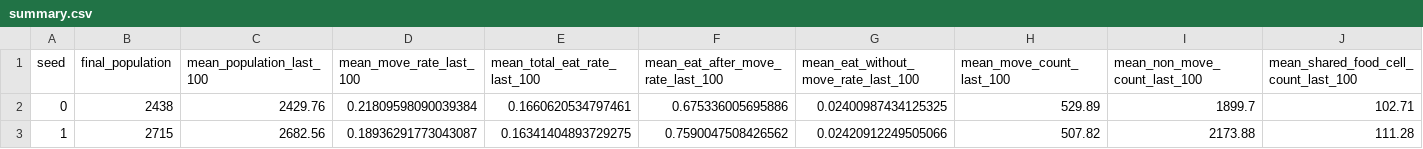
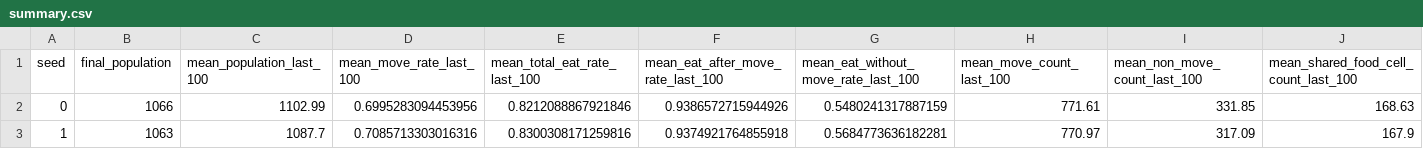
Before and after one commit to mi2yumaru/daphnia_evolution_sim, a CSV file: results/experiments/baseline_10seeds/summary.csv, drawn as a sheet; only a part is shown; the diff covers the shown part only; the diff names each change by its address in the sheet, - before the commit and + after, or states it on an @@ line.

```diff
--- a/results/experiments/baseline_10seeds/summary.csv
+++ b/results/experiments/baseline_10seeds/summary.csv
-B2 (final_population): 2438
+B2 (final_population): 1066
-C2 (mean_population_last_100): 2429.76
+C2 (mean_population_last_100): 1102.99
-D2 (mean_move_rate_last_100): 0.21809598090039384
+D2 (mean_move_rate_last_100): 0.6995283094453956
-E2 (mean_total_eat_rate_last_100): 0.1660620534797461
+E2 (mean_total_eat_rate_last_100): 0.8212088867921846
-F2: 0.675336005695886
+F2: 0.9386572715944926
-G2: 0.02400987434125325
+G2: 0.5480241317887159
-H2 (mean_move_count_last_100): 529.89
+H2 (mean_move_count_last_100): 771.61
-I2 (mean_non_move_count_last_100): 1899.7
+I2 (mean_non_move_count_last_100): 331.85
-J2: 102.71
+J2: 168.63
-B3 (final_population): 2715
+B3 (final_population): 1063
-C3 (mean_population_last_100): 2682.56
+C3 (mean_population_last_100): 1087.7
-D3 (mean_move_rate_last_100): 0.18936291773043087
+D3 (mean_move_rate_last_100): 0.7085713303016316
-E3 (mean_total_eat_rate_last_100): 0.16341404893729275
+E3 (mean_total_eat_rate_last_100): 0.8300308171259816
-F3: 0.7590047508426562
+F3: 0.9374921764855918
-G3: 0.02420912249505066
+G3: 0.5684773636182281
-H3 (mean_move_count_last_100): 507.82
+H3 (mean_move_count_last_100): 770.97
-I3 (mean_non_move_count_last_100): 2173.88
+I3 (mean_non_move_count_last_100): 317.09
-J3: 111.28
+J3: 167.9
```
Also changed, not shown: 172 edited cells elsewhere in this file, results/experiments/baseline_10seeds/seed_4/log.csv, 23 other files.
